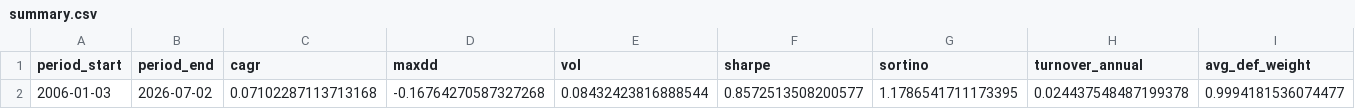
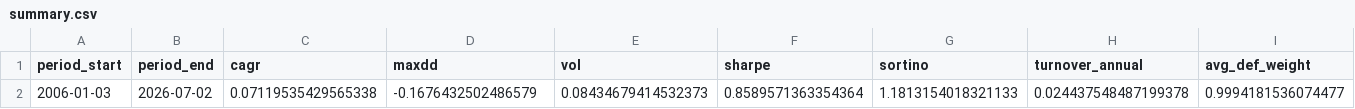
Before and after one commit to calinardeleanu88/tech-rotation-system, a CSV file: outputs/summary.csv, drawn as a sheet; only a part is shown; the diff names each change by its address in the sheet, - before the commit and + after, or states it on an @@ line.

```diff
--- a/outputs/summary.csv
+++ b/outputs/summary.csv
-C2 (cagr): 0.07102287113713168
+C2 (cagr): 0.07119535429565338
-D2 (maxdd): -0.16764270587327268
+D2 (maxdd): -0.1676432502486579
-E2 (vol): 0.08432423816888544
+E2 (vol): 0.08434679414532373
-F2 (sharpe): 0.8572513508200577
+F2 (sharpe): 0.8589571363354364
-G2 (sortino): 1.1786541711173395
+G2 (sortino): 1.1813154018321133
```
Also changed, not shown: outputs/diagnostics.csv, outputs/equity.csv, 1 other file.
